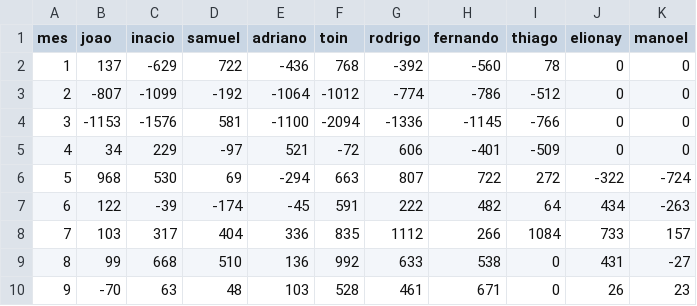
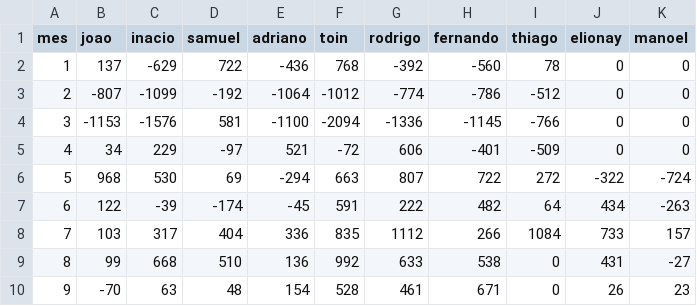
Before and after one commit to idez-producao/banco_horas, a CSV file: banco_hora_2026.csv, drawn as a sheet.

Commit message:
Add files via upload

```diff
--- a/banco_hora_2026.csv
+++ b/banco_hora_2026.csv
@@ -9,2 +9,2 @@ mes,joao,inacio,samuel,adriano,toin,rodrigo,fernando,thiago,elionay,manoel
 8,99,668,510,136,992,633,538,0,431,-27
-9,-70,63,48,103,528,461,671,0,26,23
+9,-70,63,48,154,528,461,671,0,26,23
```
